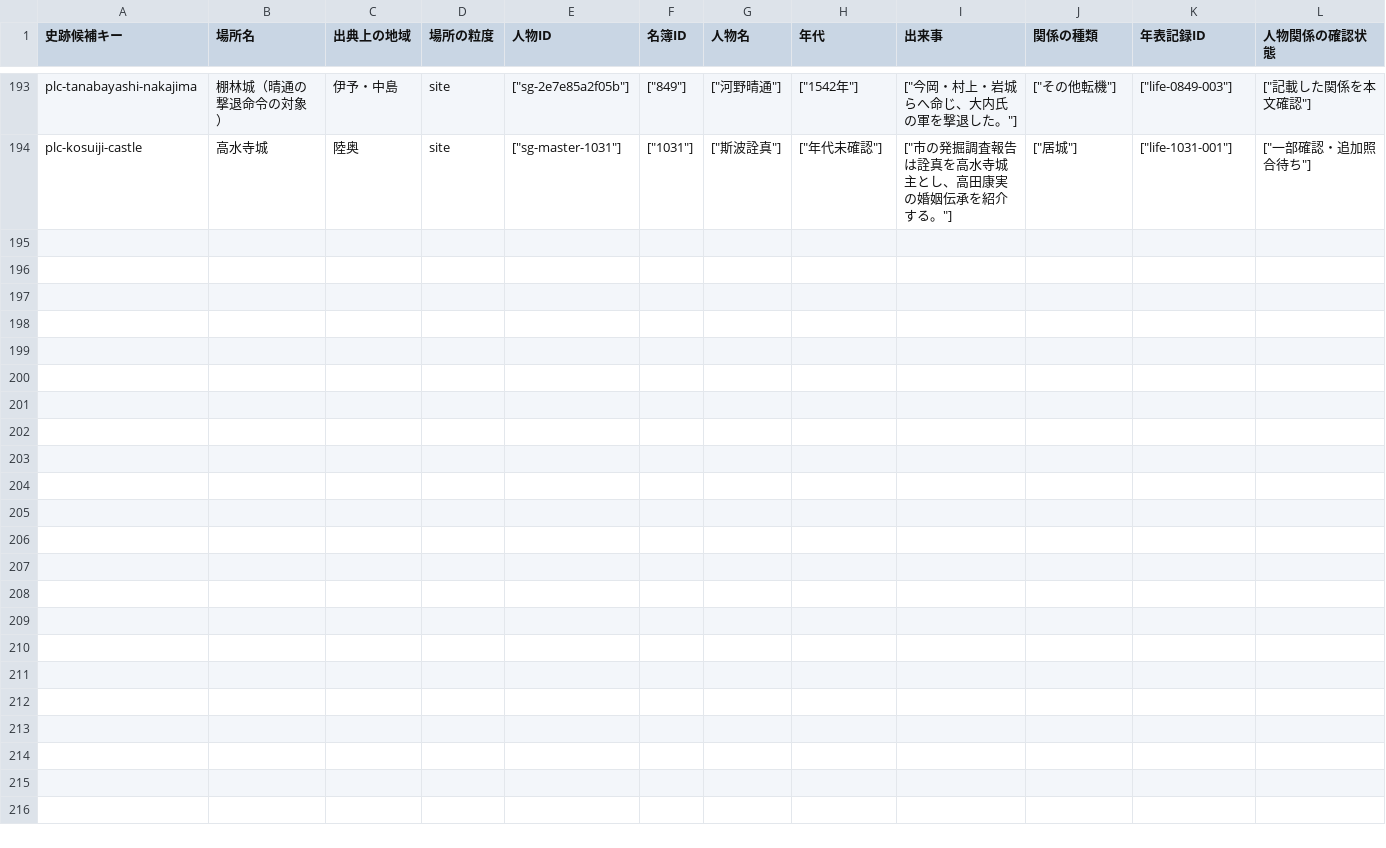
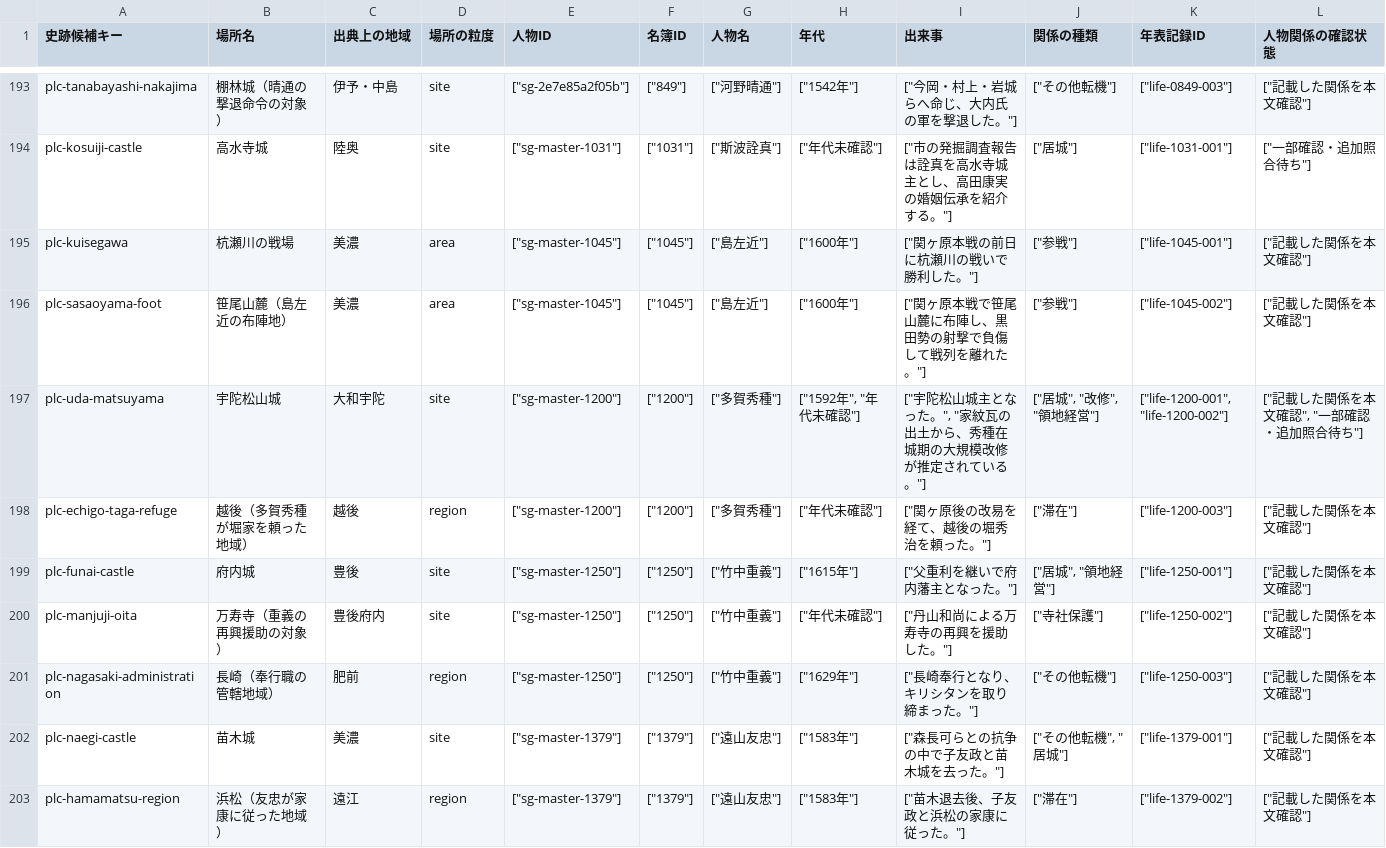
Before and after one commit to kengo-alfa01/walked, a CSV file: migration/reports/person-life-timeline/person-discovered-site-candidates.csv, drawn as a sheet; only a part is shown, gaps mark what is left out; rows hold the shown columns only; the diff names each change by its address in the sheet, - before the commit and + after, or states it on an @@ line.

```diff
--- a/migration/reports/person-life-timeline/person-discovered-site-candidates.csv
+++ b/migration/reports/person-life-timeline/person-discovered-site-candidates.csv
+row 195: plc-kuisegawa | 杭瀬川の戦場 | 美濃 | area | ["sg-master-1045"] | ["1045"] | ["島左近"] | ["1600年"] | ["関ヶ原本戦の前日に杭瀬川の戦いで勝利した。"] | ["参戦"] | ["life-1045-001"] | ["記載した関係を本文確認"]
+row 196: plc-sasaoyama-foot | 笹尾山麓（島左近の布陣地） | 美濃 | area | ["sg-master-1045"] | ["1045"] | ["島左近"] | ["1600年"] | ["関ヶ原本戦で笹尾山麓に布陣し、黒田勢の射撃で負傷して戦列を離れた。"] | ["参戦"] | ["life-1045-002"] | ["記載した関係を本文確認"]
+row 197: plc-uda-matsuyama | 宇陀松山城 | 大和宇陀 | site | ["sg-master-1200"] | ["1200"] | ["多賀秀種"] | ["1592年", "年代未確認"] | ["宇陀松山城主となった。", "家紋瓦の出土から、秀種在城期の大規模改修が推定されている。"] | ["居城", "改修", "領地経営"] | ["life-1200-001", "life-1200-002"] | ["記載した関係を本文確認", "一部確認・追加照合待ち"]
+row 198: plc-echigo-taga-refuge | 越後（多賀秀種が堀家を頼った地域） | 越後 | region | ["sg-master-1200"] | ["1200"] | ["多賀秀種"] | ["年代未確認"] | ["関ヶ原後の改易を経て、越後の堀秀治を頼った。"] | ["滞在"] | ["life-1200-003"] | ["記載した関係を本文確認"]
+row 199: plc-funai-castle | 府内城 | 豊後 | site | ["sg-master-1250"] | ["1250"] | ["竹中重義"] | ["1615年"] | ["父重利を継いで府内藩主となった。"] | ["居城", "領地経営"] | ["life-1250-001"] | ["記載した関係を本文確認"]
+row 200: plc-manjuji-oita | 万寿寺（重義の再興援助の対象） | 豊後府内 | site | ["sg-master-1250"] | ["1250"] | ["竹中重義"] | ["年代未確認"] | ["丹山和尚による万寿寺の再興を援助した。"] | ["寺社保護"] | ["life-1250-002"] | ["記載した関係を本文確認"]
+row 201: plc-nagasaki-administration | 長崎（奉行職の管轄地域） | 肥前 | region | ["sg-master-1250"] | ["1250"] | ["竹中重義"] | ["1629年"] | ["長崎奉行となり、キリシタンを取り締まった。"] | ["その他転機"] | ["life-1250-003"] | ["記載した関係を本文確認"]
+row 202: plc-naegi-castle | 苗木城 | 美濃 | site | ["sg-master-1379"] | ["1379"] | ["遠山友忠"] | ["1583年"] | ["森長可らとの抗争の中で子友政と苗木城を去った。"] | ["その他転機", "居城"] | ["life-1379-001"] | ["記載した関係を本文確認"]
+row 203: plc-hamamatsu-region | 浜松（友忠が家康に従った地域） | 遠江 | region | ["sg-master-1379"] | ["1379"] | ["遠山友忠"] | ["1583年"] | ["苗木退去後、子友政と浜松の家康に従った。"] | ["滞在"] | ["life-1379-002"] | ["記載した関係を本文確認"]
```
Also changed, not shown: migration/generated/alias-collisions.csv, migration/generated/biography-revisions.csv, 34 other files.
